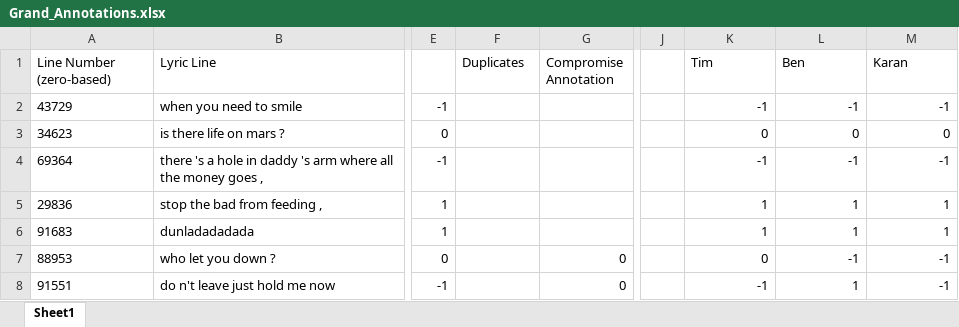
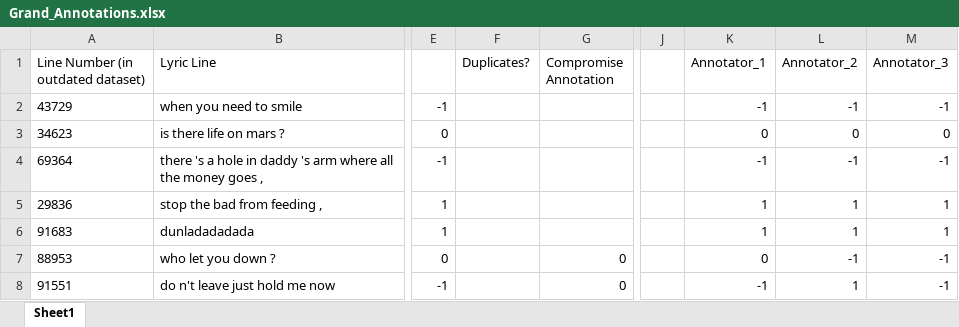
Before and after one commit to timothydgreer/chord_lyric_reps, an Excel workbook: Grand_Annotations.xlsx, sheet Sheet1, drawn as a sheet; only a part is shown, gaps mark what is left out; values as stored, in another font and other column widths than the file's, no borders; the diff names each change by its address in the sheet, - before the commit and + after, or states it on an @@ line.

```diff
--- a/Grand_Annotations.xlsx (sheet Sheet1)
+++ b/Grand_Annotations.xlsx (sheet Sheet1)
-A1: Line Number (zero-based)
+A1: Line Number (in outdated dataset)
-F1: Duplicates
+F1: Duplicates?
-K1: Tim
+K1: Annotator_1
-L1: Ben
+L1: Annotator_2
-M1: Karan
+M1: Annotator_3
```
Also changed, not shown: 1 other file.
